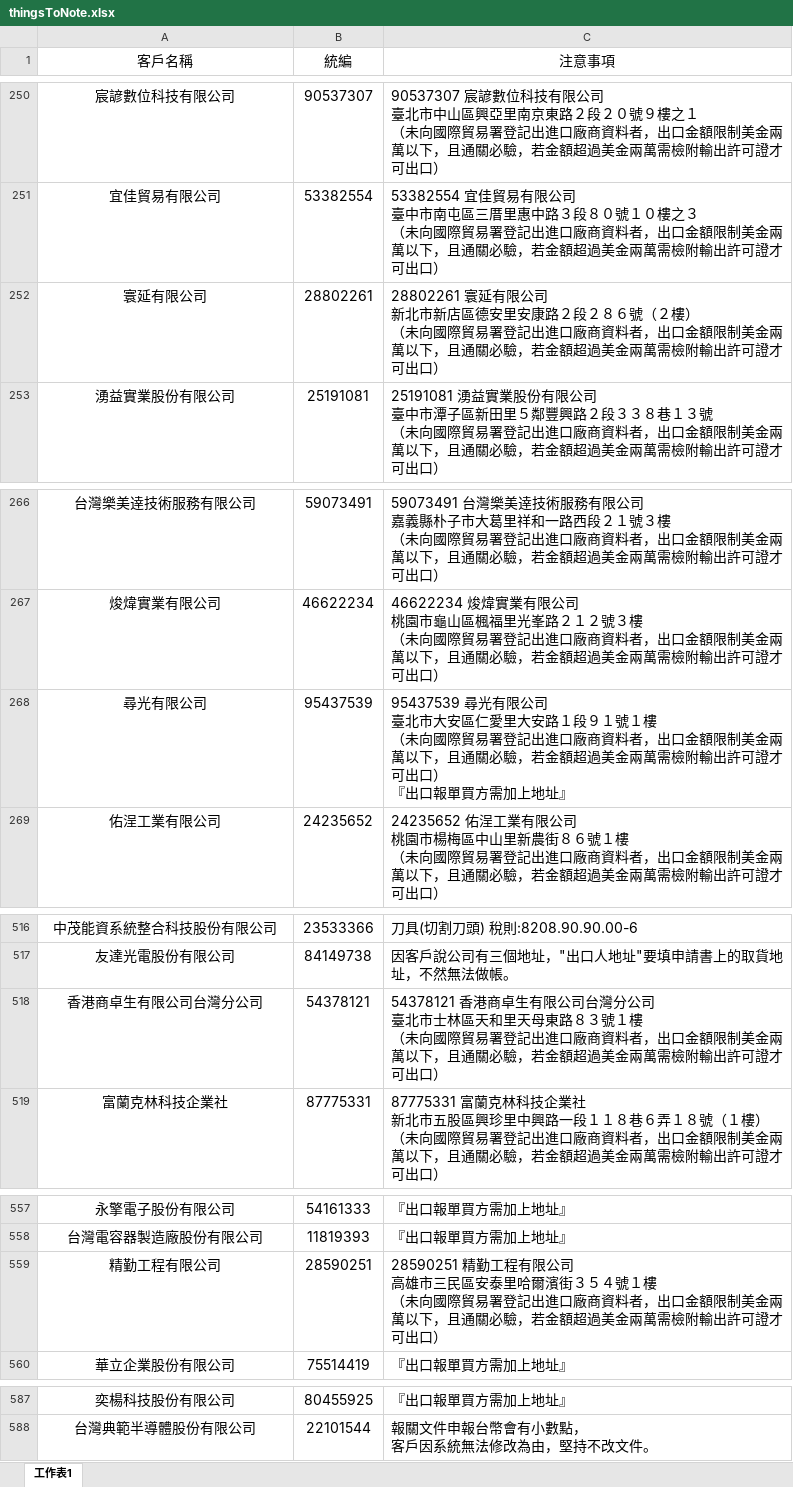
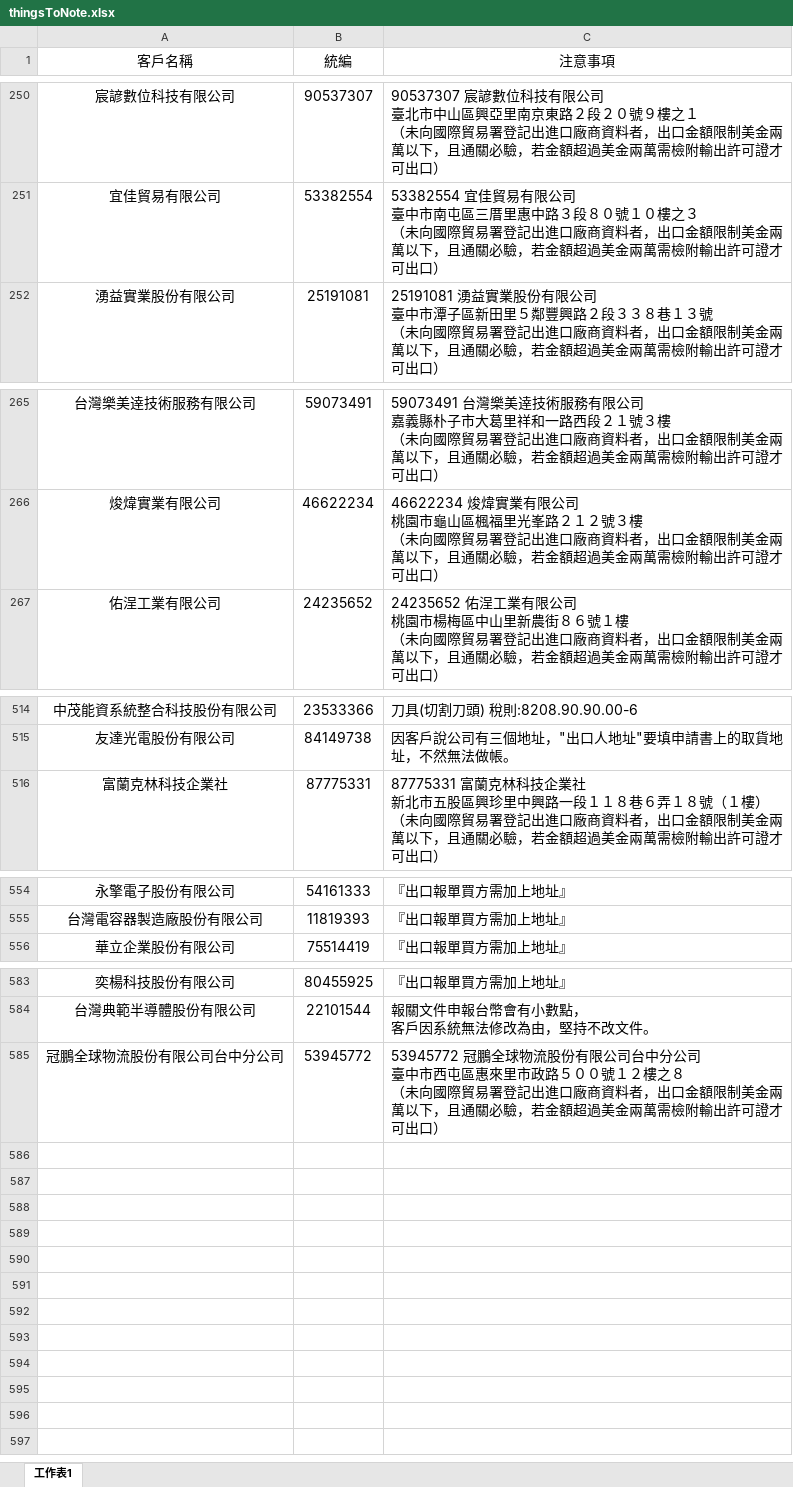
Before and after one commit to liyijung/declaration, an Excel workbook: Export_format/thingsToNote.xlsx, sheet 工作表1, drawn as a sheet; only a part is shown, gaps mark what is left out; values as stored, in another font and other column widths than the file's, no borders; conditional formats not drawn; removed rows and columns are numbered as before the commit, all else as after; ↵ is a line break in a cell; the diff names each change by its address in the sheet, - before the commit and + after, or states it on an @@ line.

Commit message:
Add files via upload

```diff
--- a/Export_format/thingsToNote.xlsx (sheet 工作表1)
+++ b/Export_format/thingsToNote.xlsx (sheet 工作表1)
-row 252: 寰延有限公司 | 28802261 | 28802261 寰延有限公司 ↵ 新北市新店區德安里安康路２段２８６號（２樓） ↵ （未向國際貿易署登記出進口廠商資料者，出口金額限制美金兩萬以下，且通關必驗，若金額超過美金兩萬需檢附輸出許可證才可出口）
-row 268: 尋光有限公司 | 95437539 | 95437539 尋光有限公司 ↵ 臺北市大安區仁愛里大安路１段９１號１樓 ↵ （未向國際貿易署登記出進口廠商資料者，出口金額限制美金兩萬以下，且通關必驗，若金額超過美金兩萬需檢附輸出許可證才可出口） ↵ 『出口報單買方需加上地址』
-row 518: 香港商卓生有限公司台灣分公司 | 54378121 | 54378121 香港商卓生有限公司台灣分公司 ↵ 臺北市士林區天和里天母東路８３號１樓 ↵ （未向國際貿易署登記出進口廠商資料者，出口金額限制美金兩萬以下，且通關必驗，若金額超過美金兩萬需檢附輸出許可證才可出口）
-row 559: 精勤工程有限公司 | 28590251 | 28590251 精勤工程有限公司 ↵ 高雄市三民區安泰里哈爾濱街３５４號１樓 ↵ （未向國際貿易署登記出進口廠商資料者，出口金額限制美金兩萬以下，且通關必驗，若金額超過美金兩萬需檢附輸出許可證才可出口）
+row 585: 冠鵬全球物流股份有限公司台中分公司 | 53945772 | 53945772 冠鵬全球物流股份有限公司台中分公司 ↵ 臺中市西屯區惠來里市政路５００號１２樓之８ ↵ （未向國際貿易署登記出進口廠商資料者，出口金額限制美金兩萬以下，且通關必驗，若金額超過美金兩萬需檢附輸出許可證才可出口）
```
